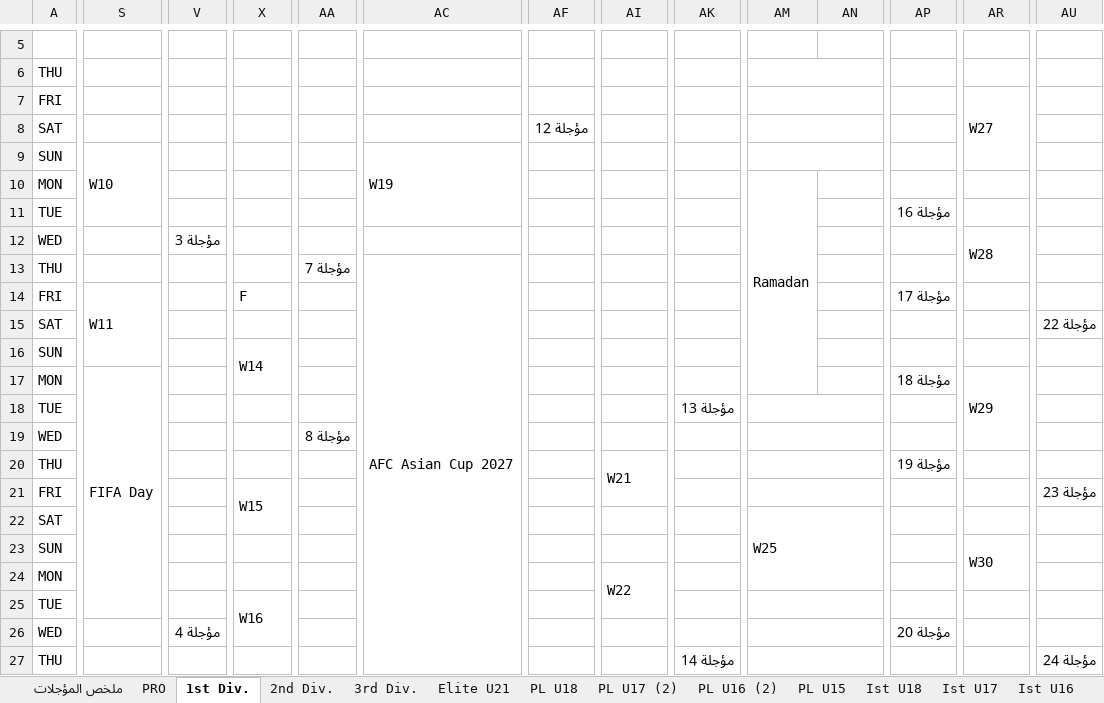
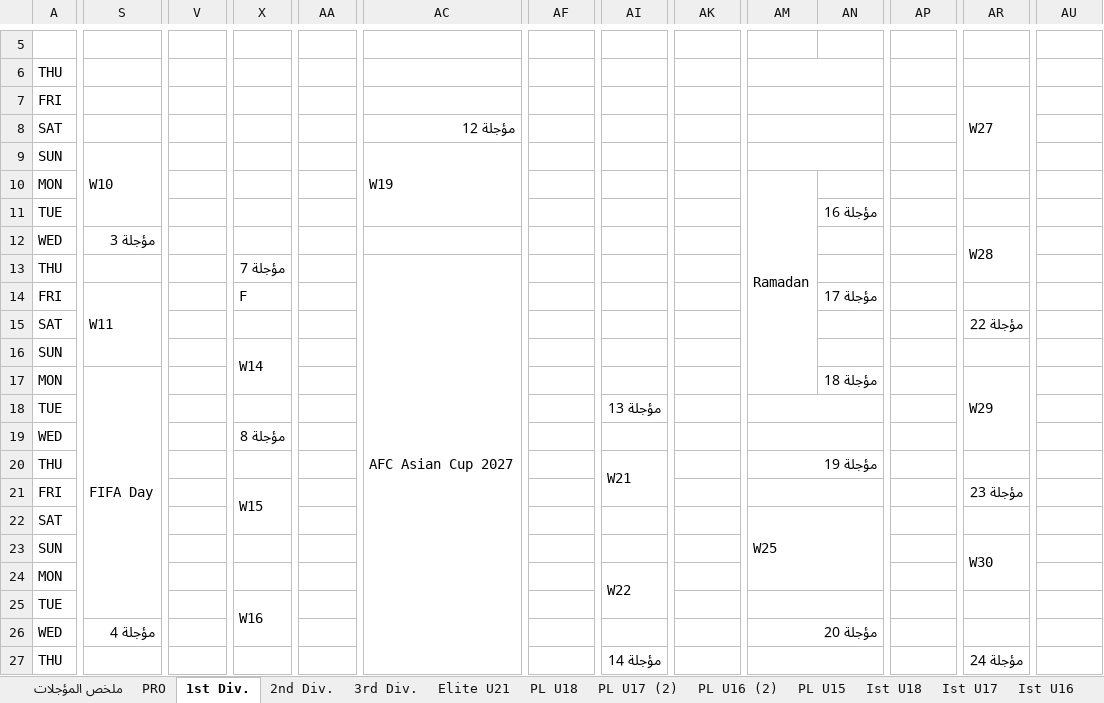
Before and after one commit to saff2026/SAFF, an Excel workbook: روزنامة_2026-27_مؤجلات_كل_3_ايام.xlsx, sheet 1st Div., drawn as a sheet; only a part is shown, gaps mark what is left out; values as stored, in another font and other column widths than the file's, no cell formats; the diff covers the shown part only; the diff names each change by its address in the sheet, - before the commit and + after, or states it on an @@ line.

```diff
--- a/روزنامة_2026-27_مؤجلات_كل_3_ايام.xlsx (sheet 1st Div.)
+++ b/روزنامة_2026-27_مؤجلات_كل_3_ايام.xlsx (sheet 1st Div.)
-AC8: (empty)
+AC8: مؤجلة 12
-AF8: مؤجلة 12
+AF8: (empty)
-AN11: (empty)
+AN11: مؤجلة 16
-AP11: مؤجلة 16
+AP11: (empty)
-S12: (empty)
+S12: مؤجلة 3
-V12: مؤجلة 3
+V12: (empty)
-X13: (empty)
+X13: مؤجلة 7
-AA13: مؤجلة 7
+AA13: (empty)
-AN14: (empty)
+AN14: مؤجلة 17
-AP14: مؤجلة 17
+AP14: (empty)
-AR15: (empty)
+AR15: مؤجلة 22
-AU15: مؤجلة 22
+AU15: (empty)
-AN17: (empty)
+AN17: مؤجلة 18
-AP17: مؤجلة 18
+AP17: (empty)
-AI18: (empty)
+AI18: مؤجلة 13
-AK18: مؤجلة 13
+AK18: (empty)
-X19: (empty)
+X19: مؤجلة 8
-AA19: مؤجلة 8
+AA19: (empty)
-AM20: (empty)
+AM20: مؤجلة 19
-AP20: مؤجلة 19
+AP20: (empty)
-AR21: (empty)
+AR21: مؤجلة 23
-AU21: مؤجلة 23
+AU21: (empty)
-S26: (empty)
+S26: مؤجلة 4
-V26: مؤجلة 4
+V26: (empty)
-AM26: (empty)
+AM26: مؤجلة 20
-AP26: مؤجلة 20
+AP26: (empty)
-AI27: (empty)
+AI27: مؤجلة 14
-AK27: مؤجلة 14
+AK27: (empty)
-AR27: (empty)
+AR27: مؤجلة 24
-AU27: مؤجلة 24
+AU27: (empty)
```
Also changed, not shown: 20 edited cells elsewhere in this sheet, sheet PL U17 (2), sheet PL U15, sheet PL U16 (2), sheet PL U18, sheet Ist U18, sheet Ist U17, 7 more sheets, cell formats, روزنامة_2026-27_مؤجلات_مرة_بين_كل_فترتين.xlsx.
